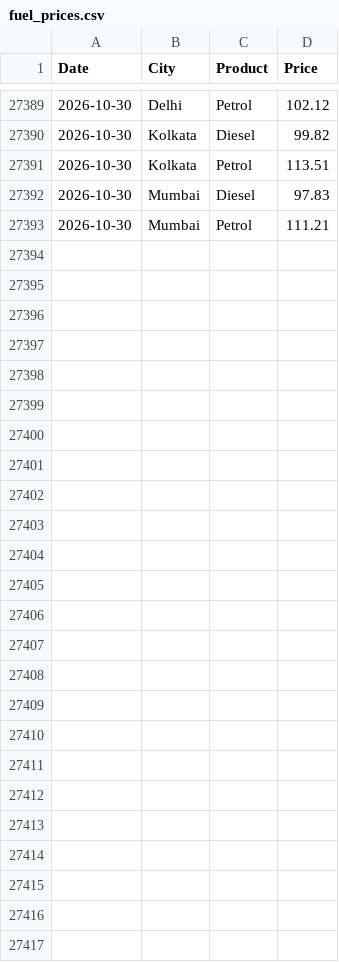
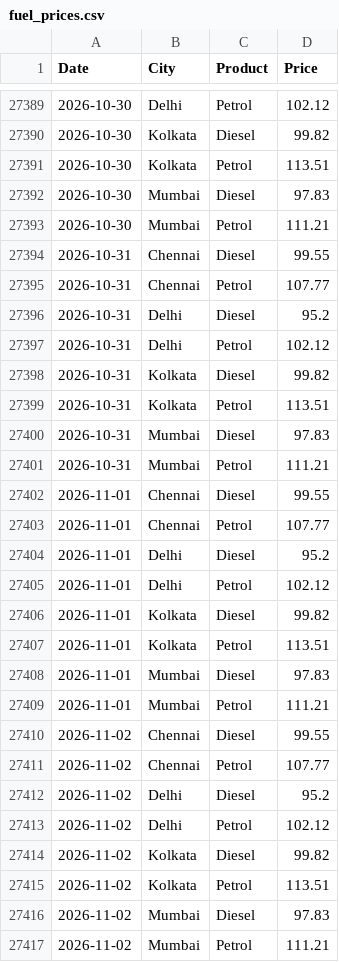
Before and after one commit to Priyanshu-Iron/metro-fuel-price-api, a CSV file: data/fuel_prices.csv, drawn as a sheet; only a part is shown, gaps mark what is left out; the diff names each change by its address in the sheet, - before the commit and + after, or states it on an @@ line.

```diff
--- a/data/fuel_prices.csv
+++ b/data/fuel_prices.csv
+row 27394: 2026-10-31 | Chennai | Diesel | 99.55
+row 27395: 2026-10-31 | Chennai | Petrol | 107.77
+row 27396: 2026-10-31 | Delhi | Diesel | 95.2
+row 27397: 2026-10-31 | Delhi | Petrol | 102.12
+row 27398: 2026-10-31 | Kolkata | Diesel | 99.82
+row 27399: 2026-10-31 | Kolkata | Petrol | 113.51
+row 27400: 2026-10-31 | Mumbai | Diesel | 97.83
+row 27401: 2026-10-31 | Mumbai | Petrol | 111.21
+row 27402: 2026-11-01 | Chennai | Diesel | 99.55
+row 27403: 2026-11-01 | Chennai | Petrol | 107.77
+row 27404: 2026-11-01 | Delhi | Diesel | 95.2
+row 27405: 2026-11-01 | Delhi | Petrol | 102.12
+row 27406: 2026-11-01 | Kolkata | Diesel | 99.82
+row 27407: 2026-11-01 | Kolkata | Petrol | 113.51
+row 27408: 2026-11-01 | Mumbai | Diesel | 97.83
+row 27409: 2026-11-01 | Mumbai | Petrol | 111.21
+row 27410: 2026-11-02 | Chennai | Diesel | 99.55
+row 27411: 2026-11-02 | Chennai | Petrol | 107.77
+row 27412: 2026-11-02 | Delhi | Diesel | 95.2
+row 27413: 2026-11-02 | Delhi | Petrol | 102.12
+row 27414: 2026-11-02 | Kolkata | Diesel | 99.82
+row 27415: 2026-11-02 | Kolkata | Petrol | 113.51
+row 27416: 2026-11-02 | Mumbai | Diesel | 97.83
+row 27417: 2026-11-02 | Mumbai | Petrol | 111.21
```
